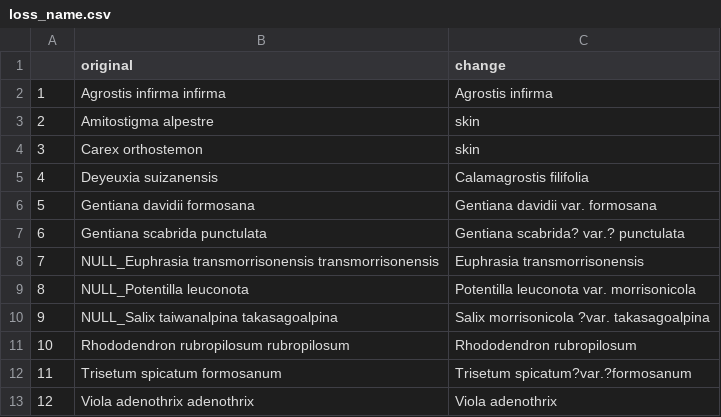
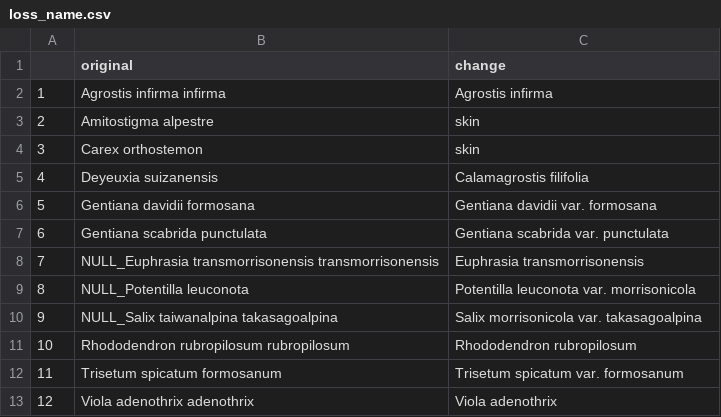
Before and after one commit to joker33006/R-work, a CSV file: GLORIA/GBIF_dataCatch/loss_name.csv, drawn as a sheet.

Commit message:
Update loss_name.csv

```diff
--- a/GLORIA/GBIF_dataCatch/loss_name.csv
+++ b/GLORIA/GBIF_dataCatch/loss_name.csv
@@ -6,8 +6,8 @@
 5,Gentiana davidii formosana,Gentiana davidii var. formosana
-6,Gentiana scabrida punctulata,Gentiana scabrida? var.? punctulata
+6,Gentiana scabrida punctulata,Gentiana scabrida var. punctulata
 7,NULL_Euphrasia transmorrisonensis transmorrisonensis,Euphrasia transmorrisonensis
 8,NULL_Potentilla leuconota,Potentilla leuconota var. morrisonicola
-9,NULL_Salix taiwanalpina takasagoalpina,Salix morrisonicola ?var. takasagoalpina
+9,NULL_Salix taiwanalpina takasagoalpina,Salix morrisonicola var. takasagoalpina
 10,Rhododendron rubropilosum rubropilosum,Rhododendron rubropilosum
-11,Trisetum spicatum formosanum,Trisetum spicatum?var.?formosanum
+11,Trisetum spicatum formosanum,Trisetum spicatum var. formosanum
 12,Viola adenothrix adenothrix,Viola adenothrix
```
